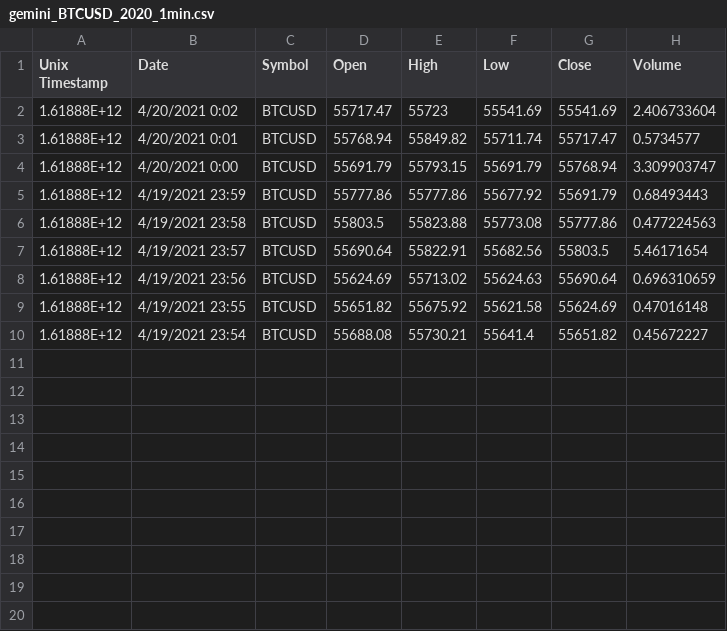
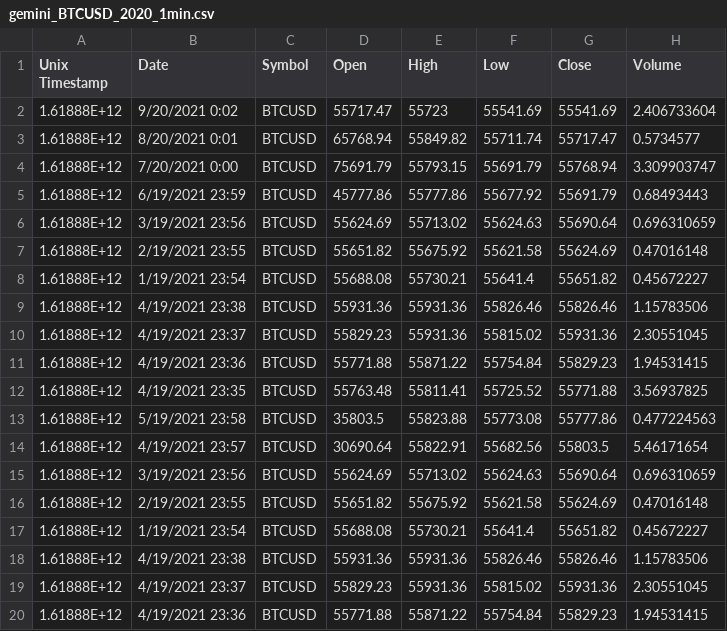
Before and after one commit to saurav-sd/Crypto-charts, a CSV file: src/Components/gemini_BTCUSD_2020_1min.csv, drawn as a sheet.

```diff
--- a/src/Components/gemini_BTCUSD_2020_1min.csv
+++ b/src/Components/gemini_BTCUSD_2020_1min.csv
@@ -1,10 +1,20 @@
 Unix Timestamp,Date,Symbol,Open,High,Low,Close,Volume
-1.61888E+12,4/20/2021 0:02,BTCUSD,55717.47,55723,55541.69,55541.69,2.406733604
-1.61888E+12,4/20/2021 0:01,BTCUSD,55768.94,55849.82,55711.74,55717.47,0.5734577
-1.61888E+12,4/20/2021 0:00,BTCUSD,55691.79,55793.15,55691.79,55768.94,3.309903747
-1.61888E+12,4/19/2021 23:59,BTCUSD,55777.86,55777.86,55677.92,55691.79,0.68493443
-1.61888E+12,4/19/2021 23:58,BTCUSD,55803.5,55823.88,55773.08,55777.86,0.477224563
-1.61888E+12,4/19/2021 23:57,BTCUSD,55690.64,55822.91,55682.56,55803.5,5.46171654
-1.61888E+12,4/19/2021 23:56,BTCUSD,55624.69,55713.02,55624.63,55690.64,0.696310659
-1.61888E+12,4/19/2021 23:55,BTCUSD,55651.82,55675.92,55621.58,55624.69,0.47016148
-1.61888E+12,4/19/2021 23:54,BTCUSD,55688.08,55730.21,55641.4,55651.82,0.45672227
+1.61888E+12,9/20/2021 0:02,BTCUSD,55717.47,55723,55541.69,55541.69,2.406733604
+1.61888E+12,8/20/2021 0:01,BTCUSD,65768.94,55849.82,55711.74,55717.47,0.5734577
+1.61888E+12,7/20/2021 0:00,BTCUSD,75691.79,55793.15,55691.79,55768.94,3.309903747
+1.61888E+12,6/19/2021 23:59,BTCUSD,45777.86,55777.86,55677.92,55691.79,0.68493443
+1.61888E+12,3/19/2021 23:56,BTCUSD,55624.69,55713.02,55624.63,55690.64,0.696310659
+1.61888E+12,2/19/2021 23:55,BTCUSD,55651.82,55675.92,55621.58,55624.69,0.47016148
+1.61888E+12,1/19/2021 23:54,BTCUSD,55688.08,55730.21,55641.4,55651.82,0.45672227
+1.61888E+12,4/19/2021 23:38,BTCUSD,55931.36,55931.36,55826.46,55826.46,1.15783506
+1.61888E+12,4/19/2021 23:37,BTCUSD,55829.23,55931.36,55815.02,55931.36,2.30551045
+1.61888E+12,4/19/2021 23:36,BTCUSD,55771.88,55871.22,55754.84,55829.23,1.94531415
+1.61888E+12,4/19/2021 23:35,BTCUSD,55763.48,55811.41,55725.52,55771.88,3.56937825
+1.61888E+12,5/19/2021 23:58,BTCUSD,35803.5,55823.88,55773.08,55777.86,0.477224563
+1.61888E+12,4/19/2021 23:57,BTCUSD,30690.64,55822.91,55682.56,55803.5,5.46171654
+1.61888E+12,3/19/2021 23:56,BTCUSD,55624.69,55713.02,55624.63,55690.64,0.696310659
+1.61888E+12,2/19/2021 23:55,BTCUSD,55651.82,55675.92,55621.58,55624.69,0.47016148
+1.61888E+12,1/19/2021 23:54,BTCUSD,55688.08,55730.21,55641.4,55651.82,0.45672227
+1.61888E+12,4/19/2021 23:38,BTCUSD,55931.36,55931.36,55826.46,55826.46,1.15783506
+1.61888E+12,4/19/2021 23:37,BTCUSD,55829.23,55931.36,55815.02,55931.36,2.30551045
+1.61888E+12,4/19/2021 23:36,BTCUSD,55771.88,55871.22,55754.84,55829.23,1.94531415
```
Also changed, not shown: 10 other files.
